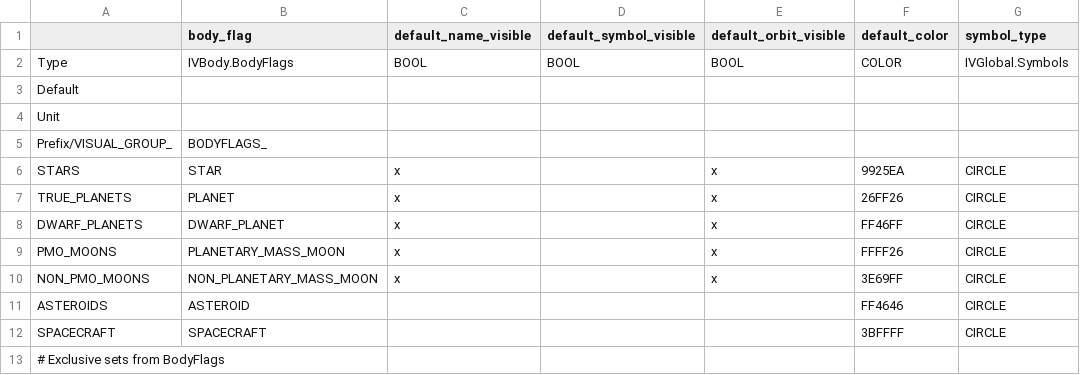
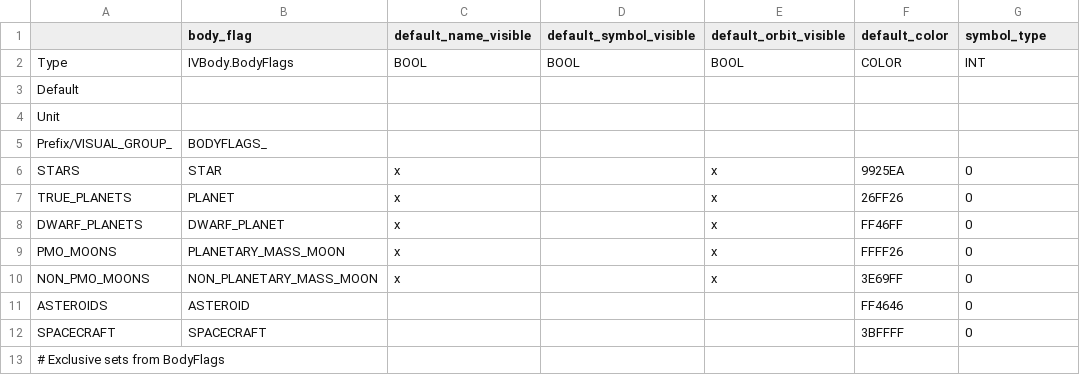
Before and after one commit to ivoyager/ivoyager_core, a TSV file: tables/visual_groups.tsv, drawn as a sheet.

```diff
--- a/tables/visual_groups.tsv
+++ b/tables/visual_groups.tsv
@@ -1,3 +1,3 @@
 	body_flag	default_name_visible	default_symbol_visible	default_orbit_visible	default_color	symbol_type
-Type	IVBody.BodyFlags	BOOL	BOOL	BOOL	COLOR	IVGlobal.Symbols
+Type	IVBody.BodyFlags	BOOL	BOOL	BOOL	COLOR	INT
 Default						
@@ -5,9 +5,9 @@ Unit
 Prefix/VISUAL_GROUP_	BODYFLAGS_					
-STARS	STAR	x		x	9925EA	CIRCLE
-TRUE_PLANETS	PLANET	x		x	26FF26	CIRCLE
-DWARF_PLANETS	DWARF_PLANET	x		x	FF46FF	CIRCLE
-PMO_MOONS	PLANETARY_MASS_MOON	x		x	FFFF26	CIRCLE
-NON_PMO_MOONS	NON_PLANETARY_MASS_MOON	x		x	3E69FF	CIRCLE
-ASTEROIDS	ASTEROID				FF4646	CIRCLE
-SPACECRAFT	SPACECRAFT				3BFFFF	CIRCLE
+STARS	STAR	x		x	9925EA	0
+TRUE_PLANETS	PLANET	x		x	26FF26	0
+DWARF_PLANETS	DWARF_PLANET	x		x	FF46FF	0
+PMO_MOONS	PLANETARY_MASS_MOON	x		x	FFFF26	0
+NON_PMO_MOONS	NON_PLANETARY_MASS_MOON	x		x	3E69FF	0
+ASTEROIDS	ASTEROID				FF4646	0
+SPACECRAFT	SPACECRAFT				3BFFFF	0
 # Exclusive sets from BodyFlags					
```
Also changed, not shown: tables/views.tsv, 17 other files.
